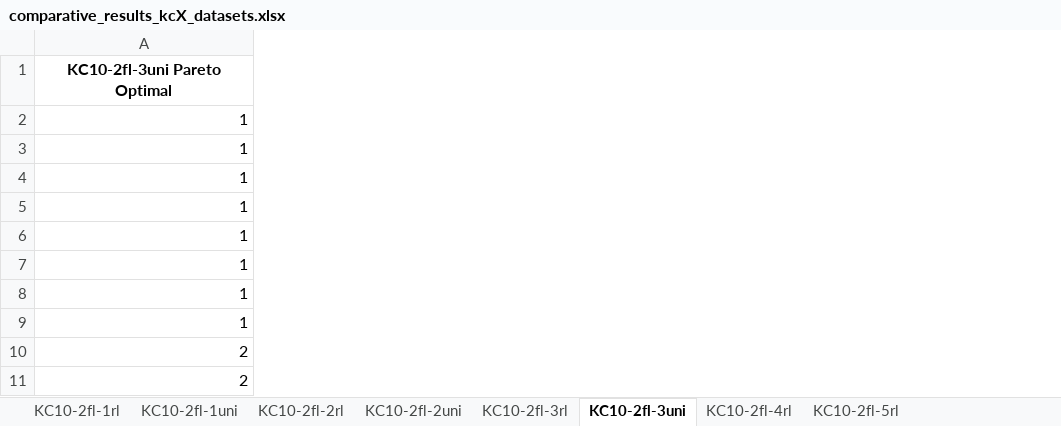
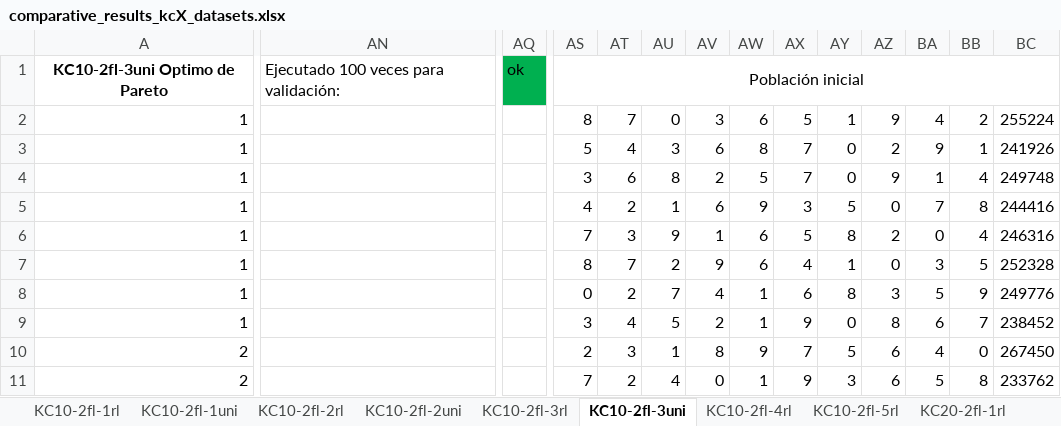
Before and after one commit to apupiales/cuda_mqap, an Excel workbook: comparative_results_kcX_datasets.xlsx, sheet KC10-2fl-3uni, drawn as a sheet; only a part is shown, gaps mark what is left out; values as stored, in another font and other column widths than the file's, no borders; charts and pictures not drawn; removed rows and columns are numbered as before the commit, all else as after; rows hold the shown columns only; the diff covers the shown part only; the diff names each change by its address in the sheet, - before the commit and + after, or states it on an @@ line.

```diff
--- a/comparative_results_kcX_datasets.xlsx (sheet KC10-2fl-3uni)
+++ b/comparative_results_kcX_datasets.xlsx (sheet KC10-2fl-3uni)
+sheet tab: KC20-2fl-1rl
+column AN, empty
+column AQ, empty
+column AS, rows 2-11: 8 | 5 | 3 | 4 | 7 | 8 | 0 | 3 | 2 | 7
+column AT, rows 2-11: 7 | 4 | 6 | 2 | 3 | 7 | 2 | 4 | 3 | 2
+column AU, rows 2-11: 0 | 3 | 8 | 1 | 9 | 2 | 7 | 5 | 1 | 4
+column AV, rows 2-11: 3 | 6 | 2 | 6 | 1 | 9 | 4 | 2 | 8 | 0
+column AW, rows 2-11: 6 | 8 | 5 | 9 | 6 | 6 | 1 | 1 | 9 | 1
+column AX, rows 2-11: 5 | 7 | 7 | 3 | 5 | 4 | 6 | 9 | 7 | 9
+column AY, rows 2-11: 1 | 0 | 0 | 5 | 8 | 1 | 8 | 0 | 5 | 3
+column AZ, rows 2-11: 9 | 2 | 9 | 0 | 2 | 0 | 3 | 8 | 6 | 6
+column BA, rows 2-11: 4 | 9 | 1 | 7 | 0 | 3 | 5 | 6 | 4 | 5
+column BB, rows 2-11: 2 | 1 | 4 | 8 | 4 | 5 | 9 | 7 | 0 | 8
+column BC, rows 2-11: 255224 | 241926 | 249748 | 244416 | 246316 | 252328 | 249776 | 238452 | 267450 | 233762
-row 1: KC10-2fl-3uni Pareto Optimal
+row 1: KC10-2fl-3uni Optimo de Pareto | Ejecutado 100 veces para validación: | ok | Población inicial
```
Also changed, not shown: 126 added rows and 5 added columns elsewhere in this sheet, sheet KC10-2fl-1rl, sheet KC10-2fl-5rl, sheet KC10-2fl-4rl, sheet KC10-2fl-3rl, sheet KC10-2fl-1uni, sheet KC10-2fl-2rl, 1 more sheet, other sheet tabs, charts or pictures, 21 other files.
